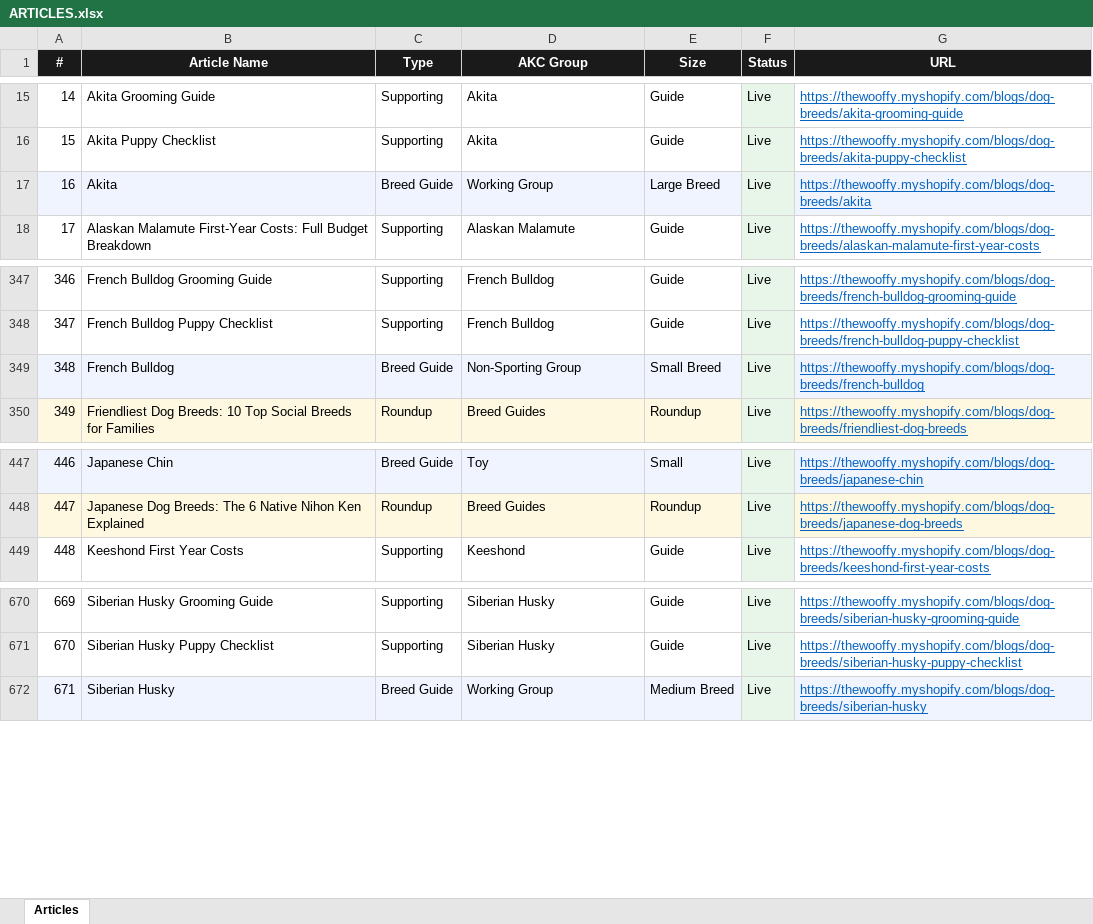
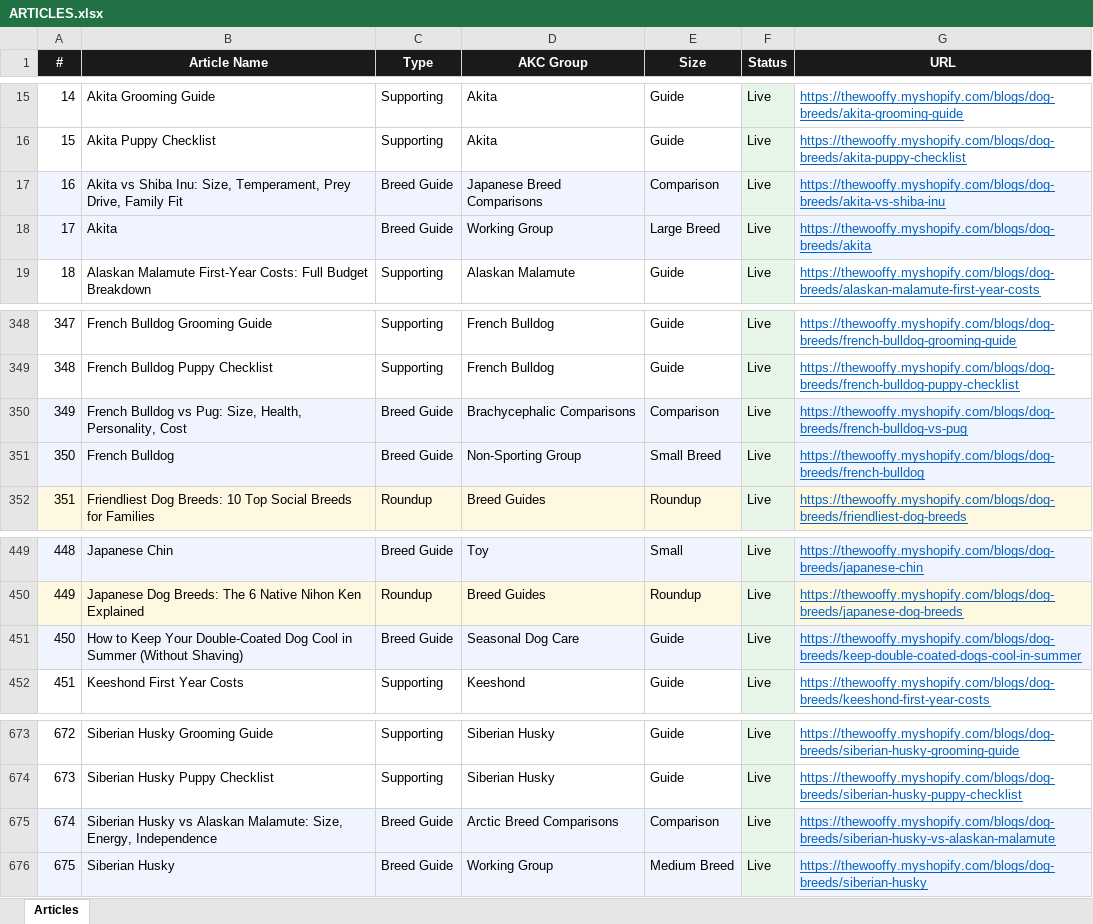
Before and after one commit to Kailunzhang/wooffy-dog-breeds, an Excel workbook: ARTICLES.xlsx, sheet Articles, drawn as a sheet; only a part is shown, gaps mark what is left out; values as stored, in another font and other column widths than the file's, no borders; addresses are those after the commit; the diff names each change by its address in the sheet, - before the commit and + after, or states it on an @@ line.

Commit message:
feat(seo-content): brand defense + 3 high-volume comparisons + summer hub
Three coordinated additions for SEO brand reinforcement and
content depth:

T1 (brand schema): scripts/seo-brand-context.liquid is a paste-
into-Shopify template. Emits a supplementary Organization JSON-LD
with the same @id as Booster's canonical Organization, causing
Google to merge properties. Adds alternateName ('Wooffy.com',
'Wooffy Dog Breed Guides'), description, knowsAbout[], and a
cleaned sameAs[] containing only the populated social profiles
(strips 6 empty-string entries from Booster's current emission).
Install: paste into Shopify code editor as snippets/seo-brand-
context.liquid, then add {% render 'seo-brand-context' %} after
{{ content_for_header }} in theme.liquid. Detailed install steps
in the comment block. NOT auto-deployed.

T2 (comparison articles, 3 new): high-volume search comparisons
the site lacked. Each follows bernese-mountain-dog-vs-saint-
bernard schema exactly (meta + 8 stats + 8 sections + 5 FAQ).
  - siberian-husky-vs-alaskan-malamute: classic arctic-breed
    confusion. Sled-team sprinter (Husky 45-60 lb) vs heavy-
    freight hauler (Malamute 75-100 lb). Highest volume of the
    three.
  - french-bulldog-vs-pug: brachycephalic companion comparison.
    Frenchie premium-priced + IVDD/BOAS-heavy vs Pug
    accessible + eye/skin/PDE issues. Health-section-driven.
  - akita-vs-shiba-inu: Japanese spitz comparison, dramatic
    size difference (17-23 lb vs 70-130 lb). Temperament and
    prey-drive section-driven.

T3 (seasonal hub): keep-double-coated-dogs-cool-in-summer
addresses the 6/14 morning-digest finding that 3 of top 4 blog
pages were northern-breed grooming queries. Three-section
roundup (Why Not to Shave / 7 Cooling Tactics / Heatstroke
Warning Signs) linking to all 17 double-coated breed pages
Wooffy publishes (Husky, Malamute, Samoyed, Akita, Bernese,
Great Pyrenees, Newfoundland, Saint Bernard, Chow Chow,
Shiba Inu, American Eskimo Dog, Keeshond, Finnish Spitz,
Finnish Lapphund, Icelandic Sheepdog, Norwegian Elkhound,
Pomeranian). Designed to capture summer-seasonal traffic and
internal-link all northern breeds via a single evergreen hub.

All 4 articles use a placeholder hero (reused Shopify CDN URL).
Custom HD heroes can be generated via fal.ai later via
scripts/generate_batch1_nutrition_heroes.py pattern.

Adds scripts/generate_brand_defense_batch.py (the one-shot
generator). Site total: 768 -> 772 articles.

```diff
--- a/ARTICLES.xlsx (sheet Articles)
+++ b/ARTICLES.xlsx (sheet Articles)
+row 17: 16 | Akita vs Shiba Inu: Size, Temperament, Prey Drive, Family Fit | Breed Guide | Japanese Breed Comparisons | Comparison | Live | https://thewooffy.myshopify.com/blogs/dog-breeds/akita-vs-shiba-inu
@@ column A (#) renumbered from row 18 down @@
+row 350: 349 | French Bulldog vs Pug: Size, Health, Personality, Cost | Breed Guide | Brachycephalic Comparisons | Comparison | Live | https://thewooffy.myshopify.com/blogs/dog-breeds/french-bulldog-vs-pug
+row 451: 450 | How to Keep Your Double-Coated Dog Cool in Summer (Without Shaving) | Breed Guide | Seasonal Dog Care | Guide | Live | https://thewooffy.myshopify.com/blogs/dog-breeds/keep-double-coated-dogs-cool-in-summer
+row 675: 674 | Siberian Husky vs Alaskan Malamute: Size, Energy, Independence | Breed Guide | Arctic Breed Comparisons | Comparison | Live | https://thewooffy.myshopify.com/blogs/dog-breeds/siberian-husky-vs-alaskan-malamute
```
Also changed, not shown: 7 other files.
